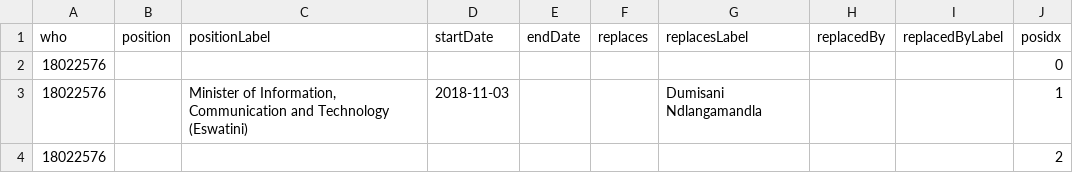
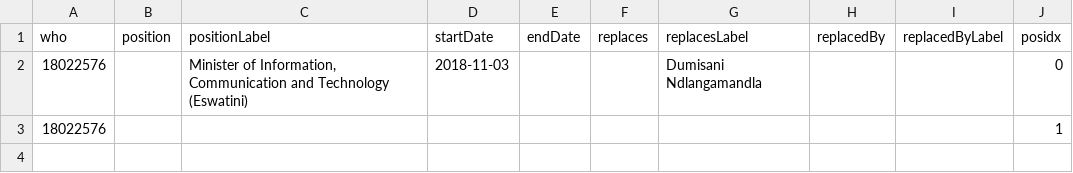
Before and after one commit to every-politician-scrapers/eswatini, a CSV file: enwiki/csv/18022576.csv, drawn as a sheet.

```diff
--- a/enwiki/csv/18022576.csv
+++ b/enwiki/csv/18022576.csv
@@ -1,4 +1,3 @@
 who,position,positionLabel,startDate,endDate,replaces,replacesLabel,replacedBy,replacedByLabel,posidx
-18022576,,,,,,,,,0
-18022576,,"Minister of Information, Communication and Technology (Eswatini)",2018-11-03,,,Dumisani Ndlangamandla,,,1
-18022576,,,,,,,,,2
+18022576,,"Minister of Information, Communication and Technology (Eswatini)",2018-11-03,,,Dumisani Ndlangamandla,,,0
+18022576,,,,,,,,,1
```
Also changed, not shown: 1 other file.
